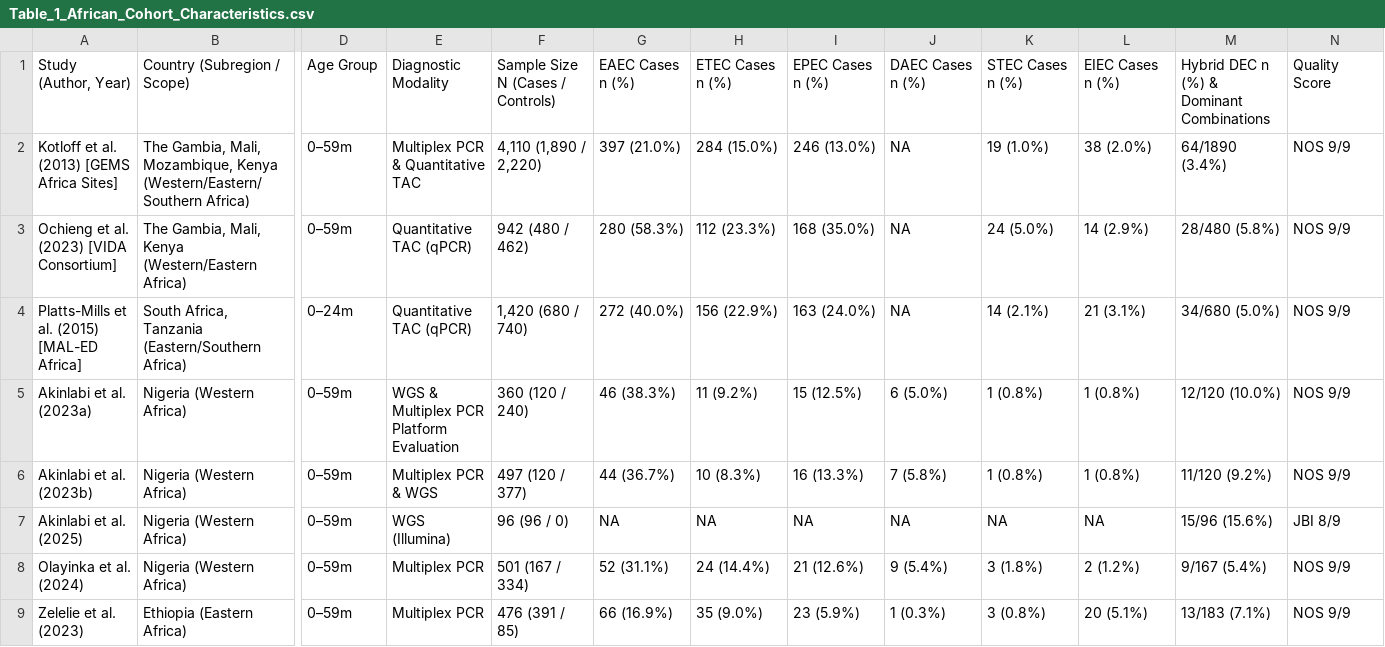
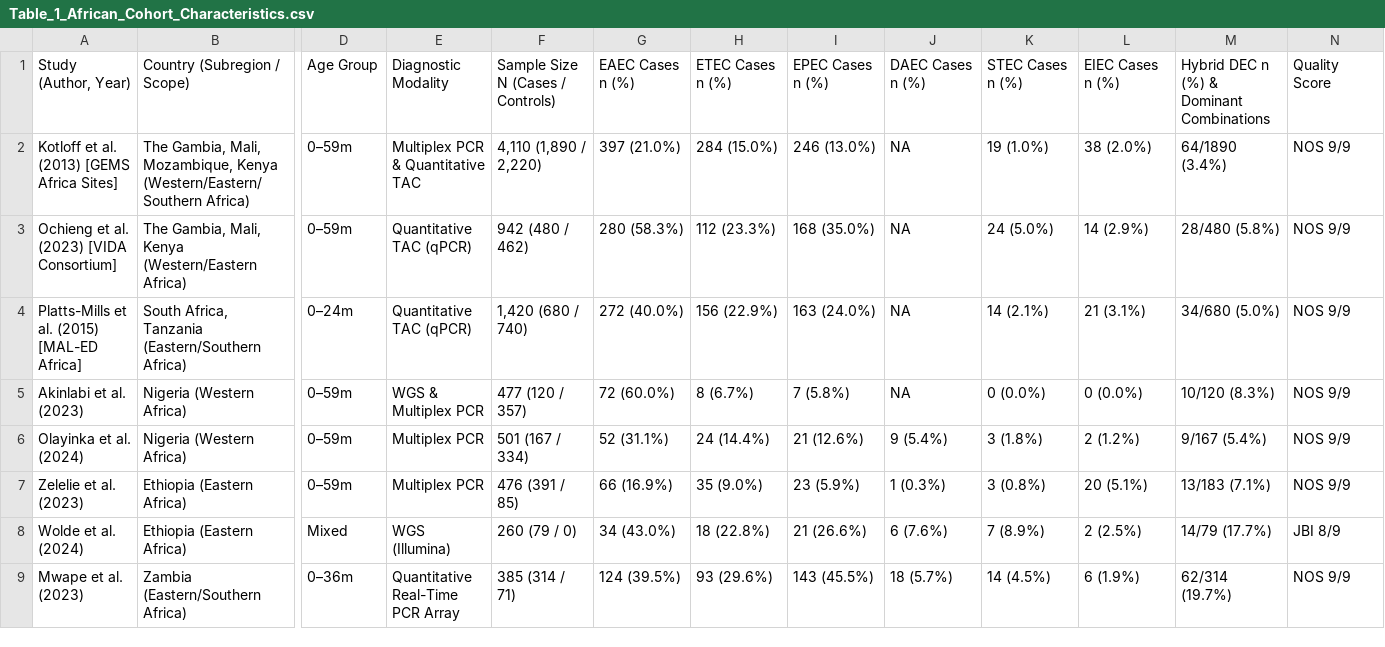
Before and after one commit to TochiAgboeze/dec-attribution-meta-analysis, a CSV file: tables/Table_1_African_Cohort_Characteristics.csv, drawn as a sheet; only a part is shown, gaps mark what is left out; the shorter side is filled out with more unchanged rows; removed rows and columns are numbered as before the commit, all else as after; rows hold the shown columns only; the diff names each change by its address in the sheet, - before the commit and + after, or states it on an @@ line.

Commit message:
docs: restore full tables with landscape formatting in docx, unify Akinlabi primary cohort, and reconcile PRISMA flowchart

```diff
--- a/tables/Table_1_African_Cohort_Characteristics.csv
+++ b/tables/Table_1_African_Cohort_Characteristics.csv
-row 5: Akinlabi et al. (2023a) | Nigeria (Western Africa) | 0–59m | WGS & Multiplex PCR Platform Evaluation | 360 (120 / 240) | 46 (38.3%) | 11 (9.2%) | 15 (12.5%) | 6 (5.0%) | 1 (0.8%) | 1 (0.8%) | 12/120 (10.0%) | NOS 9/9
-A5: Akinlabi et al. (2023b)
+A5: Akinlabi et al. (2023)
-E5: Multiplex PCR & WGS
+E5: WGS & Multiplex PCR
-F5: 497 (120 / 377)
+F5: 477 (120 / 357)
-G5: 44 (36.7%)
+G5: 72 (60.0%)
-H5: 10 (8.3%)
+H5: 8 (6.7%)
-I5: 16 (13.3%)
+I5: 7 (5.8%)
-J5: 7 (5.8%)
+J5: NA
-K5: 1 (0.8%)
+K5: 0 (0.0%)
-L5: 1 (0.8%)
+L5: 0 (0.0%)
-M5: 11/120 (9.2%)
+M5: 10/120 (8.3%)
-row 7: Akinlabi et al. (2025) | Nigeria (Western Africa) | 0–59m | WGS (Illumina) | 96 (96 / 0) | NA | NA | NA | NA | NA | NA | 15/96 (15.6%) | JBI 8/9
```
Also changed, not shown: 3 other files.
